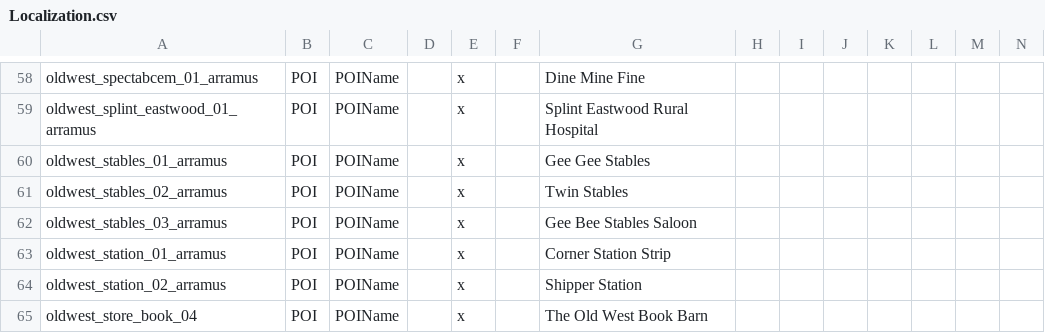
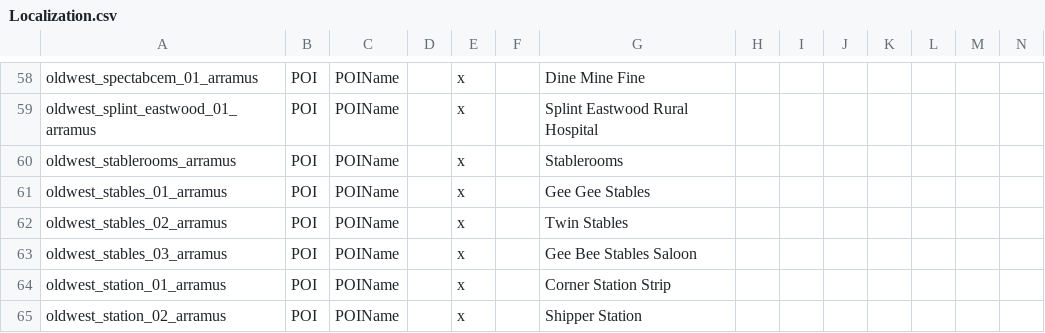
Before and after one commit to arramus/V3-OldWestMigration, a CSV file: Mods/V3-OldWestMigration/Config/Localization.csv, drawn as a sheet; only a part is shown, gaps mark what is left out; the shorter side is filled out with more unchanged rows; rows hold the shown columns only; the diff names each change by its address in the sheet, - before the commit and + after, or states it on an @@ line.

Commit message:
Update
- Adding Stablerooms as a T2 Quest for all quest types

```diff
--- a/Mods/V3-OldWestMigration/Config/Localization.csv
+++ b/Mods/V3-OldWestMigration/Config/Localization.csv
+row 60: oldwest_stablerooms_arramus | POI | POIName |  | x |  | Stablerooms
```
Also changed, not shown: 8 other files.
